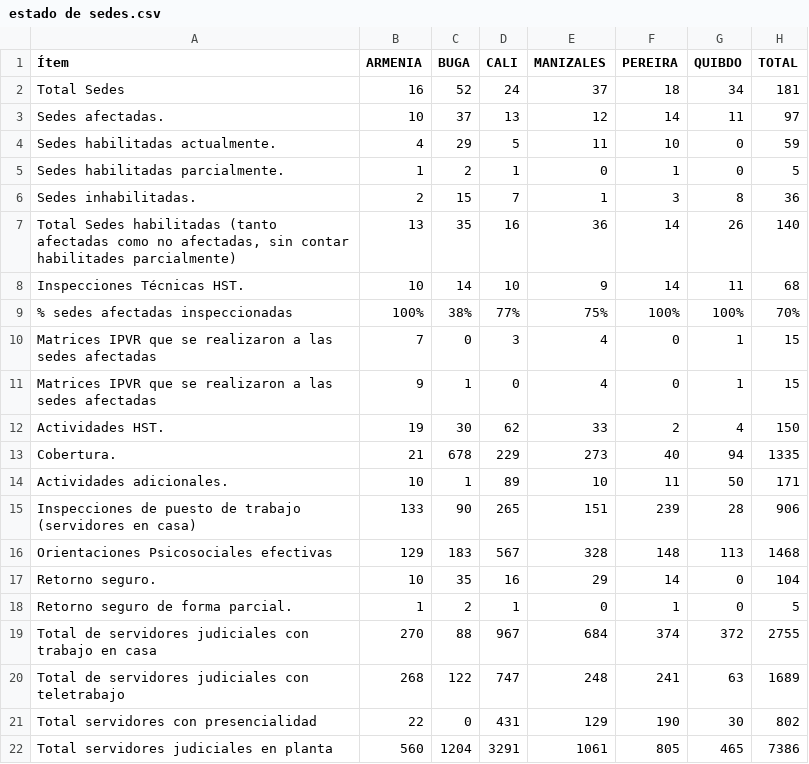
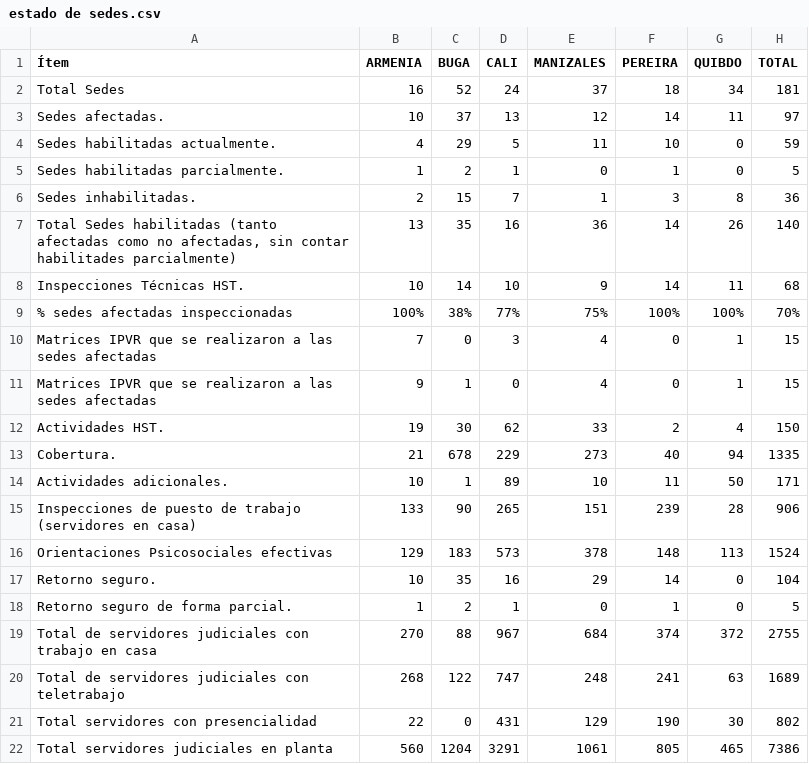
Before and after one commit to dasg010785-hue/seguimiento-sismo, a CSV file: estado de sedes.csv, drawn as a sheet.

Commit message:
actualización psicosocial

```diff
--- a/estado de sedes.csv
+++ b/estado de sedes.csv
@@ -15,3 +15,3 @@ Actividades adicionales.;10;1;89;10;11;50;171
 Inspecciones de puesto de trabajo (servidores en casa);133;90;265;151;239;28;906
-Orientaciones Psicosociales efectivas;129;183;567;328;148;113;1468
+Orientaciones Psicosociales efectivas;129;183;573;378;148;113;1524
 Retorno seguro.;10;35;16;29;14;0;104
```
